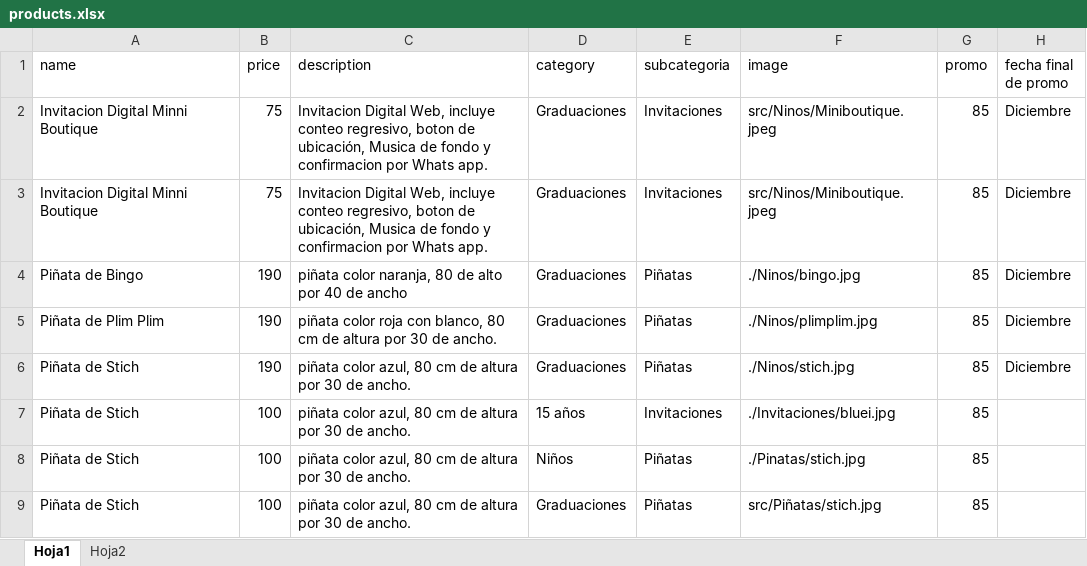
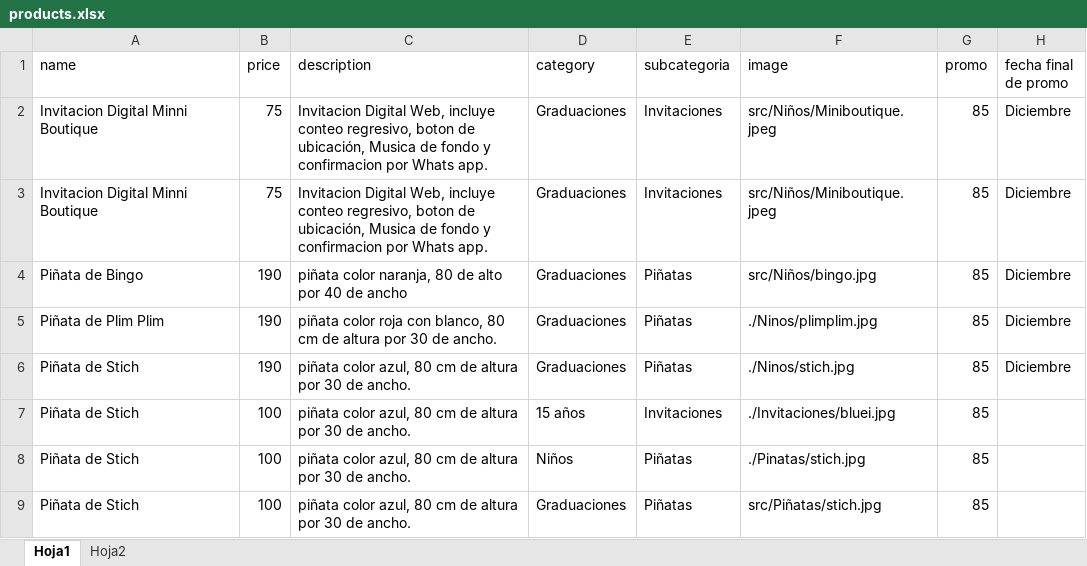
Before and after one commit to Laro16/Eventos-y-Celebraciones-GT, an Excel workbook: products.xlsx, sheet Hoja1, drawn as a sheet; values as stored, in another font and other column widths than the file's, no borders; the diff names each change by its address in the sheet, - before the commit and + after, or states it on an @@ line.

Commit message:
Add files via upload

```diff
--- a/products.xlsx (sheet Hoja1)
+++ b/products.xlsx (sheet Hoja1)
-F2:F3 (image): src/Ninos/Miniboutique.jpeg
+F2:F3 (image): src/Niños/Miniboutique.jpeg
-F4 (image): ./Ninos/bingo.jpg
+F4 (image): src/Niños/bingo.jpg
```
